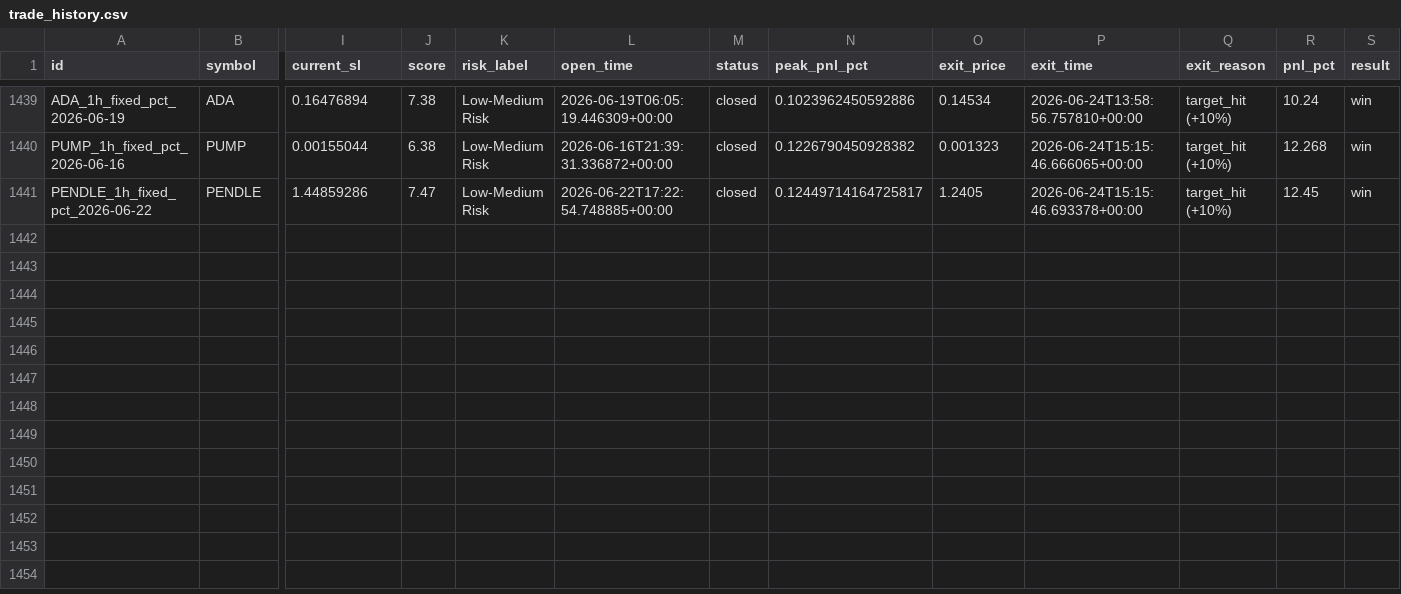
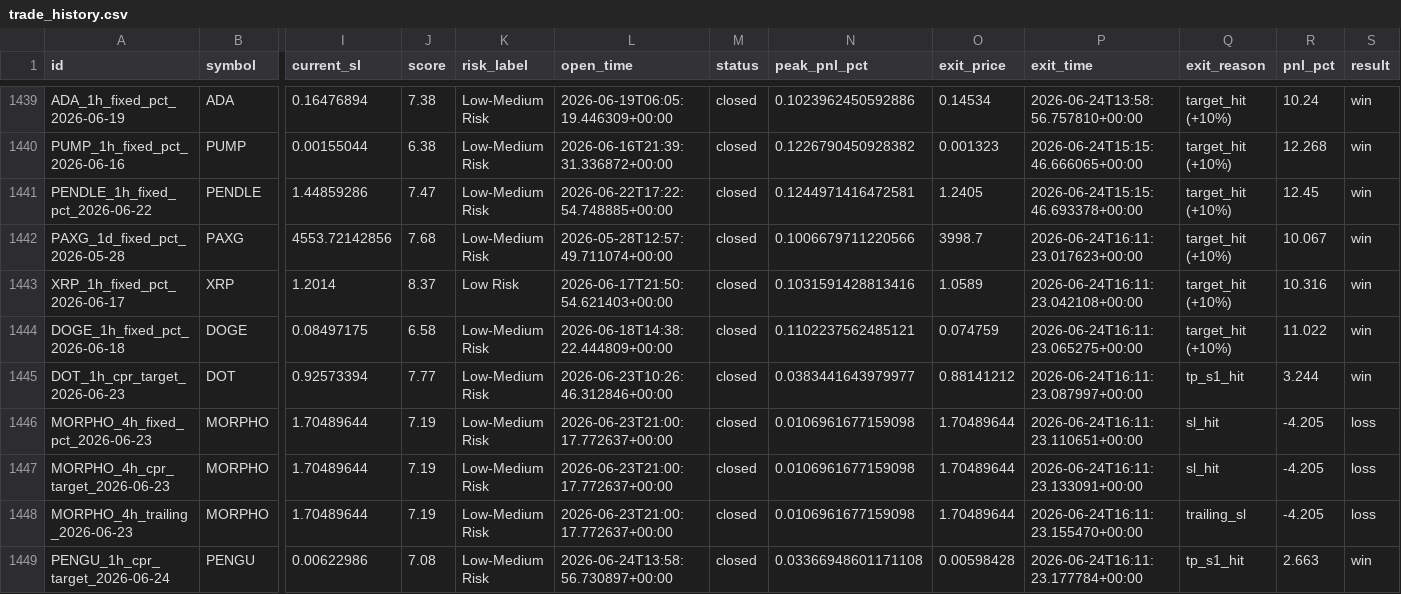
Before and after one commit to raamdhul-star/varam-dynamics-bot, a CSV file: results/paper_trades/trade_history.csv, drawn as a sheet; only a part is shown, gaps mark what is left out; rows hold the shown columns only; the diff names each change by its address in the sheet, - before the commit and + after, or states it on an @@ line.

```diff
--- a/results/paper_trades/trade_history.csv
+++ b/results/paper_trades/trade_history.csv
-N1441 (peak_pnl_pct): 0.12449714164725817
+N1441 (peak_pnl_pct): 0.1244971416472581
+row 1442: PAXG_1d_fixed_pct_2026-05-28 | PAXG | 4553.72142856 | 7.68 | Low-Medium Risk | 2026-05-28T12:57:49.711074+00:00 | closed | 0.1006679711220566 | 3998.7 | 2026-06-24T16:11:23.017623+00:00 | target_hit (+10%) | 10.067 | win
+row 1443: XRP_1h_fixed_pct_2026-06-17 | XRP | 1.2014 | 8.37 | Low Risk | 2026-06-17T21:50:54.621403+00:00 | closed | 0.1031591428813416 | 1.0589 | 2026-06-24T16:11:23.042108+00:00 | target_hit (+10%) | 10.316 | win
+row 1444: DOGE_1h_fixed_pct_2026-06-18 | DOGE | 0.08497175 | 6.58 | Low-Medium Risk | 2026-06-18T14:38:22.444809+00:00 | closed | 0.1102237562485121 | 0.074759 | 2026-06-24T16:11:23.065275+00:00 | target_hit (+10%) | 11.022 | win
+row 1445: DOT_1h_cpr_target_2026-06-23 | DOT | 0.92573394 | 7.77 | Low-Medium Risk | 2026-06-23T10:26:46.312846+00:00 | closed | 0.0383441643979977 | 0.88141212 | 2026-06-24T16:11:23.087997+00:00 | tp_s1_hit | 3.244 | win
+row 1446: MORPHO_4h_fixed_pct_2026-06-23 | MORPHO | 1.70489644 | 7.19 | Low-Medium Risk | 2026-06-23T21:00:17.772637+00:00 | closed | 0.0106961677159098 | 1.70489644 | 2026-06-24T16:11:23.110651+00:00 | sl_hit | -4.205 | loss
+row 1447: MORPHO_4h_cpr_target_2026-06-23 | MORPHO | 1.70489644 | 7.19 | Low-Medium Risk | 2026-06-23T21:00:17.772637+00:00 | closed | 0.0106961677159098 | 1.70489644 | 2026-06-24T16:11:23.133091+00:00 | sl_hit | -4.205 | loss
+row 1448: MORPHO_4h_trailing_2026-06-23 | MORPHO | 1.70489644 | 7.19 | Low-Medium Risk | 2026-06-23T21:00:17.772637+00:00 | closed | 0.0106961677159098 | 1.70489644 | 2026-06-24T16:11:23.155470+00:00 | trailing_sl | -4.205 | loss
+row 1449: PENGU_1h_cpr_target_2026-06-24 | PENGU | 0.00622986 | 7.08 | Low-Medium Risk | 2026-06-24T13:58:56.730897+00:00 | closed | 0.03366948601171108 | 0.00598428 | 2026-06-24T16:11:23.177784+00:00 | tp_s1_hit | 2.663 | win
```
Also changed, not shown: 3 other files.
